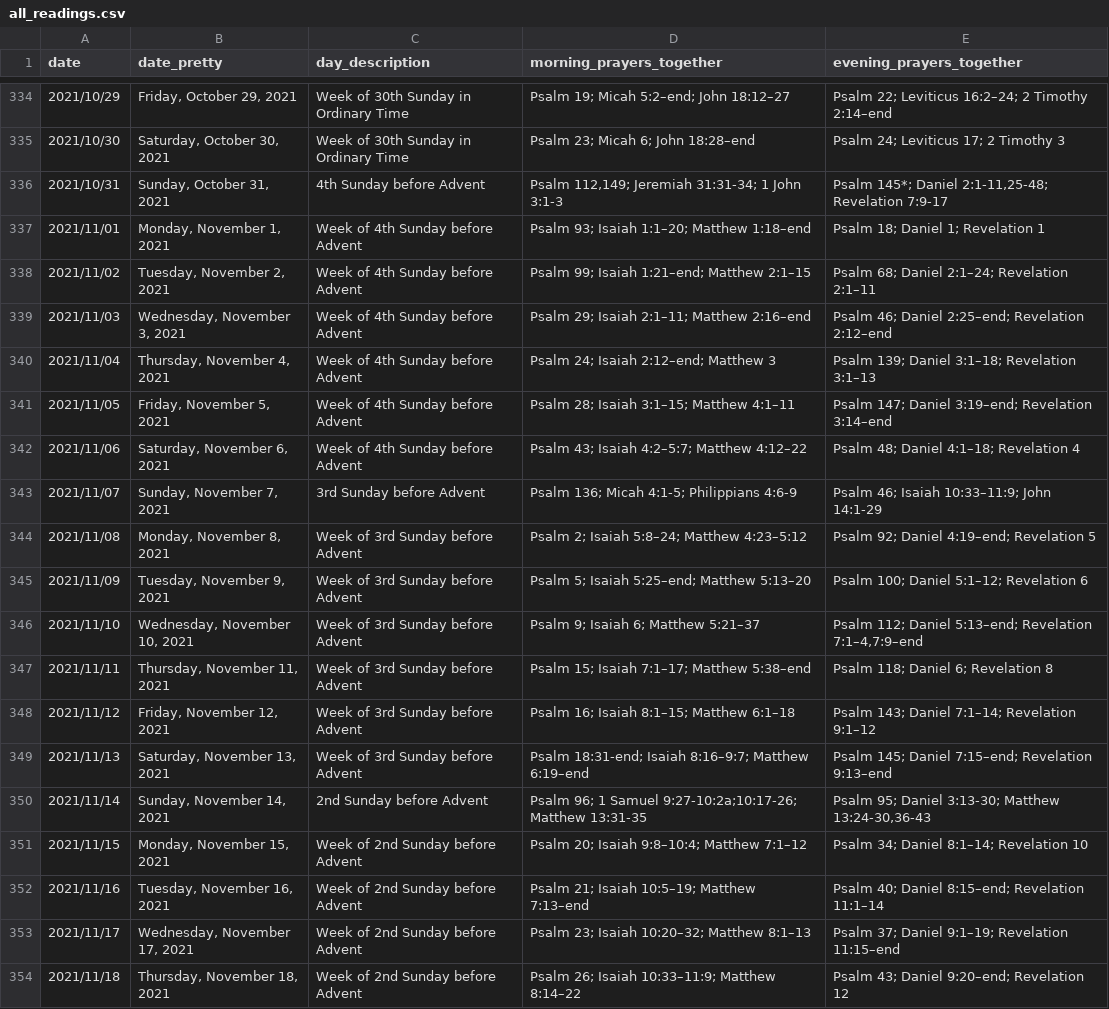
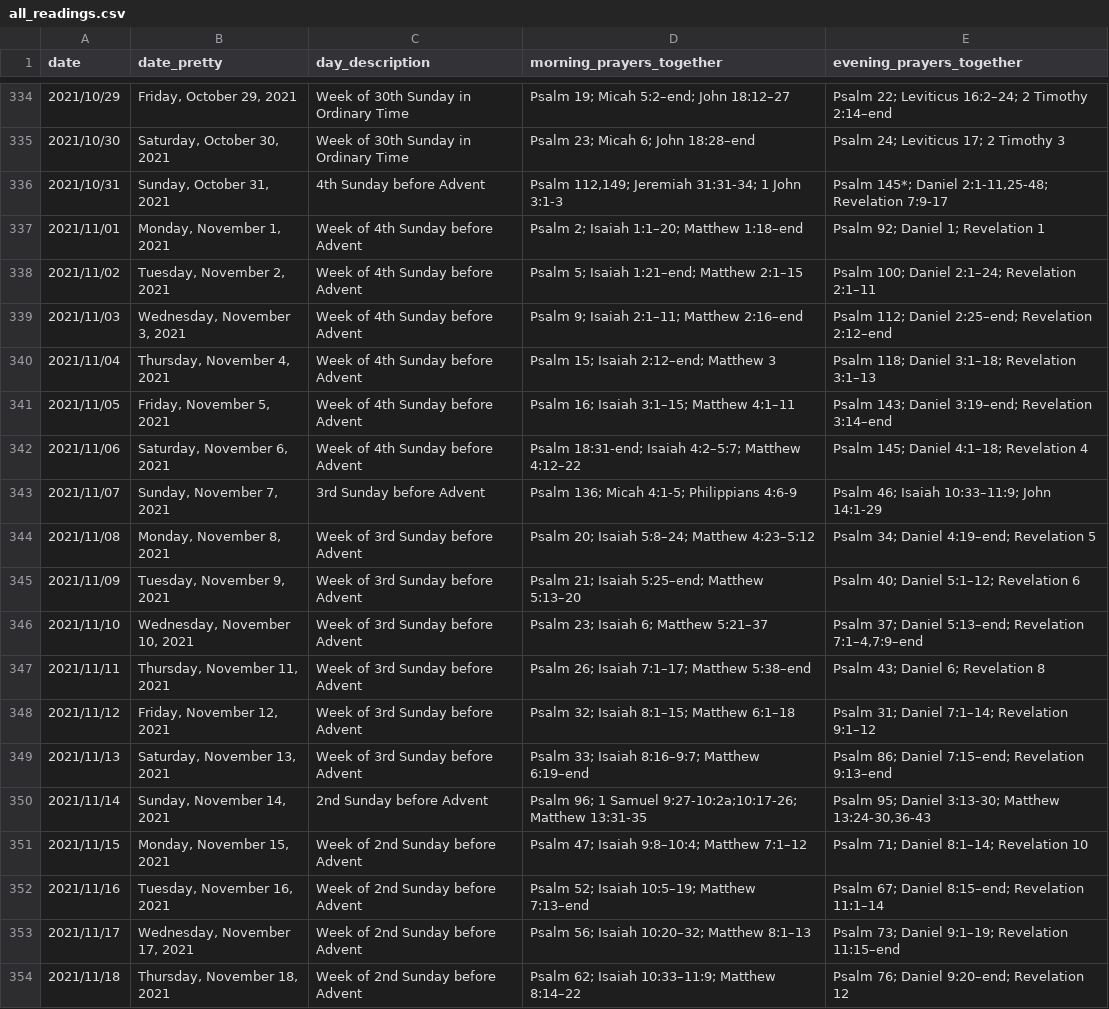
Before and after one commit to isabel-anastasiadis/lectionary, a CSV file: jupyter/input/all_readings.csv, drawn as a sheet; only a part is shown, gaps mark what is left out; the diff covers the shown part only.

Commit message:
fixed the 4 weeks before advent psalm readings

```diff
--- a/jupyter/input/all_readings.csv
+++ b/jupyter/input/all_readings.csv
@@ -336,19 +336,19 @@ date,date_pretty,day_description,morning_prayers_together,evening_prayers_togeth
 2021/10/31,"Sunday, October 31, 2021",4th Sunday before Advent,"Psalm 112,149; Jeremiah 31:31-34; 1 John 3:1-3","Psalm 145*; Daniel 2:1-11,25-48; Revelation 7:9-17"
-2021/11/01,"Monday, November 1, 2021",Week of 4th Sunday before Advent,Psalm 93; Isaiah 1:1–20; Matthew 1:18–end,Psalm 18; Daniel 1; Revelation 1
-2021/11/02,"Tuesday, November 2, 2021",Week of 4th Sunday before Advent,Psalm 99; Isaiah 1:21–end; Matthew 2:1–15,Psalm 68; Daniel 2:1–24; Revelation 2:1–11
-2021/11/03,"Wednesday, November 3, 2021",Week of 4th Sunday before Advent,Psalm 29; Isaiah 2:1–11; Matthew 2:16–end,Psalm 46; Daniel 2:25–end; Revelation 2:12–end
-2021/11/04,"Thursday, November 4, 2021",Week of 4th Sunday before Advent,Psalm 24; Isaiah 2:12–end; Matthew 3,Psalm 139; Daniel 3:1–18; Revelation 3:1–13
-2021/11/05,"Friday, November 5, 2021",Week of 4th Sunday before Advent,Psalm 28; Isaiah 3:1–15; Matthew 4:1–11,Psalm 147; Daniel 3:19–end; Revelation 3:14–end
-2021/11/06,"Saturday, November 6, 2021",Week of 4th Sunday before Advent,Psalm 43; Isaiah 4:2–5:7; Matthew 4:12–22,Psalm 48; Daniel 4:1–18; Revelation 4
+2021/11/01,"Monday, November 1, 2021",Week of 4th Sunday before Advent,Psalm 2; Isaiah 1:1–20; Matthew 1:18–end,Psalm 92; Daniel 1; Revelation 1
+2021/11/02,"Tuesday, November 2, 2021",Week of 4th Sunday before Advent,Psalm 5; Isaiah 1:21–end; Matthew 2:1–15,Psalm 100; Daniel 2:1–24; Revelation 2:1–11
+2021/11/03,"Wednesday, November 3, 2021",Week of 4th Sunday before Advent,Psalm 9; Isaiah 2:1–11; Matthew 2:16–end,Psalm 112; Daniel 2:25–end; Revelation 2:12–end
+2021/11/04,"Thursday, November 4, 2021",Week of 4th Sunday before Advent,Psalm 15; Isaiah 2:12–end; Matthew 3,Psalm 118; Daniel 3:1–18; Revelation 3:1–13
+2021/11/05,"Friday, November 5, 2021",Week of 4th Sunday before Advent,Psalm 16; Isaiah 3:1–15; Matthew 4:1–11,Psalm 143; Daniel 3:19–end; Revelation 3:14–end
+2021/11/06,"Saturday, November 6, 2021",Week of 4th Sunday before Advent,Psalm 18:31-end; Isaiah 4:2–5:7; Matthew 4:12–22,Psalm 145; Daniel 4:1–18; Revelation 4
 2021/11/07,"Sunday, November 7, 2021",3rd Sunday before Advent,Psalm 136; Micah 4:1-5; Philippians 4:6-9,Psalm 46; Isaiah 10:33–11:9; John 14:1-29
-2021/11/08,"Monday, November 8, 2021",Week of 3rd Sunday before Advent,Psalm 2; Isaiah 5:8–24; Matthew 4:23–5:12,Psalm 92; Daniel 4:19–end; Revelation 5
-2021/11/09,"Tuesday, November 9, 2021",Week of 3rd Sunday before Advent,Psalm 5; Isaiah 5:25–end; Matthew 5:13–20,Psalm 100; Daniel 5:1–12; Revelation 6
-2021/11/10,"Wednesday, November 10, 2021",Week of 3rd Sunday before Advent,Psalm 9; Isaiah 6; Matthew 5:21–37,"Psalm 112; Daniel 5:13–end; Revelation 7:1–4,7:9–end"
-2021/11/11,"Thursday, November 11, 2021",Week of 3rd Sunday before Advent,Psalm 15; Isaiah 7:1–17; Matthew 5:38–end,Psalm 118; Daniel 6; Revelation 8
-2021/11/12,"Friday, November 12, 2021",Week of 3rd Sunday before Advent,Psalm 16; Isaiah 8:1–15; Matthew 6:1–18,Psalm 143; Daniel 7:1–14; Revelation 9:1–12
-2021/11/13,"Saturday, November 13, 2021",Week of 3rd Sunday before Advent,Psalm 18:31-end; Isaiah 8:16–9:7; Matthew 6:19–end,Psalm 145; Daniel 7:15–end; Revelation 9:13–end
+2021/11/08,"Monday, November 8, 2021",Week of 3rd Sunday before Advent,Psalm 20; Isaiah 5:8–24; Matthew 4:23–5:12,Psalm 34; Daniel 4:19–end; Revelation 5
+2021/11/09,"Tuesday, November 9, 2021",Week of 3rd Sunday before Advent,Psalm 21; Isaiah 5:25–end; Matthew 5:13–20,Psalm 40; Daniel 5:1–12; Revelation 6
+2021/11/10,"Wednesday, November 10, 2021",Week of 3rd Sunday before Advent,Psalm 23; Isaiah 6; Matthew 5:21–37,"Psalm 37; Daniel 5:13–end; Revelation 7:1–4,7:9–end"
+2021/11/11,"Thursday, November 11, 2021",Week of 3rd Sunday before Advent,Psalm 26; Isaiah 7:1–17; Matthew 5:38–end,Psalm 43; Daniel 6; Revelation 8
+2021/11/12,"Friday, November 12, 2021",Week of 3rd Sunday before Advent,Psalm 32; Isaiah 8:1–15; Matthew 6:1–18,Psalm 31; Daniel 7:1–14; Revelation 9:1–12
+2021/11/13,"Saturday, November 13, 2021",Week of 3rd Sunday before Advent,Psalm 33; Isaiah 8:16–9:7; Matthew 6:19–end,Psalm 86; Daniel 7:15–end; Revelation 9:13–end
 2021/11/14,"Sunday, November 14, 2021",2nd Sunday before Advent,Psalm 96; 1 Samuel 9:27-10:2a;10:17-26; Matthew 13:31-35,"Psalm 95; Daniel 3:13-30; Matthew 13:24-30,36-43"
-2021/11/15,"Monday, November 15, 2021",Week of 2nd Sunday before Advent,Psalm 20; Isaiah 9:8–10:4; Matthew 7:1–12,Psalm 34; Daniel 8:1–14; Revelation 10
-2021/11/16,"Tuesday, November 16, 2021",Week of 2nd Sunday before Advent,Psalm 21; Isaiah 10:5–19; Matthew 7:13–end,Psalm 40; Daniel 8:15–end; Revelation 11:1–14
-2021/11/17,"Wednesday, November 17, 2021",Week of 2nd Sunday before Advent,Psalm 23; Isaiah 10:20–32; Matthew 8:1–13,Psalm 37; Daniel 9:1–19; Revelation 11:15–end
-2021/11/18,"Thursday, November 18, 2021",Week of 2nd Sunday before Advent,Psalm 26; Isaiah 10:33–11:9; Matthew 8:14–22,Psalm 43; Daniel 9:20–end; Revelation 12
+2021/11/15,"Monday, November 15, 2021",Week of 2nd Sunday before Advent,Psalm 47; Isaiah 9:8–10:4; Matthew 7:1–12,Psalm 71; Daniel 8:1–14; Revelation 10
+2021/11/16,"Tuesday, November 16, 2021",Week of 2nd Sunday before Advent,Psalm 52; Isaiah 10:5–19; Matthew 7:13–end,Psalm 67; Daniel 8:15–end; Revelation 11:1–14
+2021/11/17,"Wednesday, November 17, 2021",Week of 2nd Sunday before Advent,Psalm 56; Isaiah 10:20–32; Matthew 8:1–13,Psalm 73; Daniel 9:1–19; Revelation 11:15–end
+2021/11/18,"Thursday, November 18, 2021",Week of 2nd Sunday before Advent,Psalm 62; Isaiah 10:33–11:9; Matthew 8:14–22,Psalm 76; Daniel 9:20–end; Revelation 12
```
Also changed, not shown: 16 edited cells elsewhere in this file, 2 other files.
